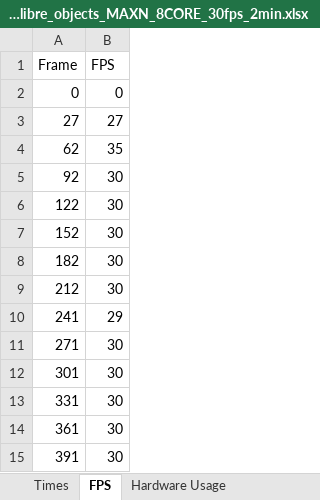
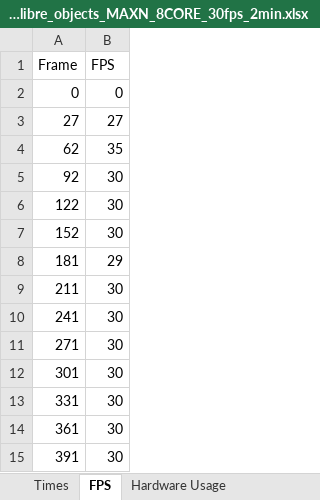
Before and after one commit to AbelHaro/TFG, an Excel workbook: excels/mp_shared_memory/mp_shared_memory_yolo11n_FP16_GPU_libre_objects_MAXN_8CORE_30fps_2min.xlsx, sheet FPS, drawn as a sheet; only a part is shown; values as stored, in another font and other column widths than the file's, no borders; removed rows and columns are numbered as before the commit, all else as after; the diff covers the shown part only; the diff names each change by its address in the sheet, - before the commit and + after, or states it on an @@ line.

```diff
--- a/excels/mp_shared_memory/mp_shared_memory_yolo11n_FP16_GPU_libre_objects_MAXN_8CORE_30fps_2min.xlsx (sheet FPS)
+++ b/excels/mp_shared_memory/mp_shared_memory_yolo11n_FP16_GPU_libre_objects_MAXN_8CORE_30fps_2min.xlsx (sheet FPS)
-row 8: 182 | 30
-row 9: 212 | 30
+row 8: 181 | 29
+row 9: 211 | 30
-B10 (FPS): 29
+B10 (FPS): 30
```
Also changed, not shown: 49 added rows, 49 removed rows and 5 edited cells elsewhere in this sheet, sheet Times, sheet Hardware Usage, excels/mp_shared_memory/mp_shared_memory_yolo11n_FP16_GPU_libre_objects_MAXN_8COREmaxfps_2min.xlsx, 7 other files.
